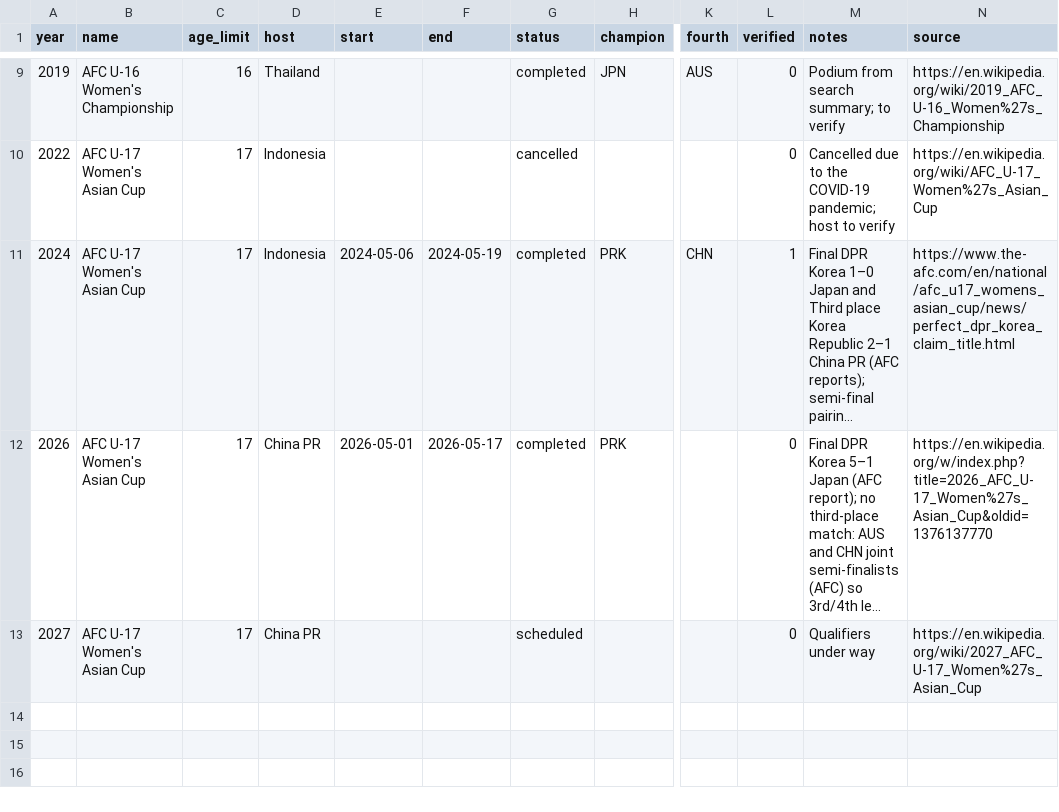
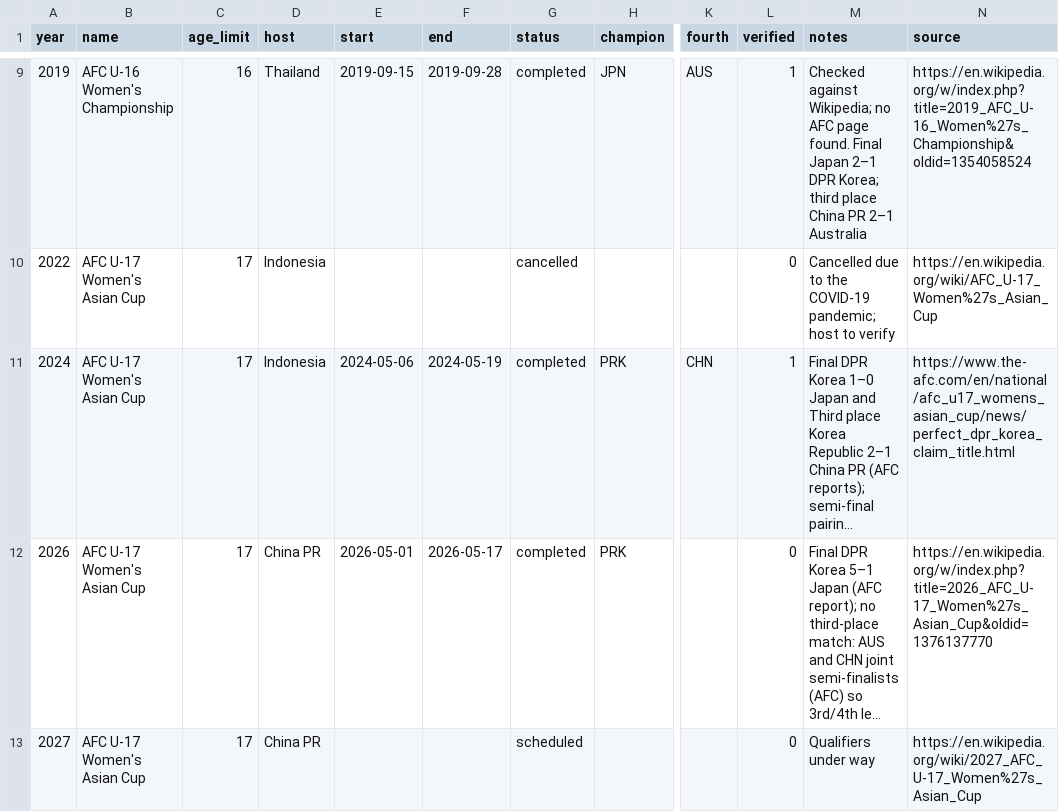
Before and after one commit to NextOneTwoLabs/afc-dashboard, a CSV file: data/editions.csv, drawn as a sheet; only a part is shown, gaps mark what is left out; long unchanged cells end in …; the diff covers the shown part only; the diff names each change by its address in the sheet, - before the commit and + after, or states it on an @@ line.

```diff
--- a/data/editions.csv
+++ b/data/editions.csv
-E9 (start): (empty)
+E9 (start): 2019-09-15
-F9 (end): (empty)
+F9 (end): 2019-09-28
-L9 (verified): 0
+L9 (verified): 1
-M9 (notes): Podium from search summary; to verify
+M9 (notes): Checked against Wikipedia; no AFC page found. Final Japan 2–1 DPR Korea; third place China PR 2–1 Australia
-N9 (source): https://en.wikipedia.org/wiki/2019_AFC_U-16_Women%27s_Championship
+N9 (source): https://en.wikipedia.org/w/index.php?title=2019_AFC_U-16_Women%27s_Championship&oldid=1354058524
```
Also changed, not shown: 35 edited cells elsewhere in this file.
